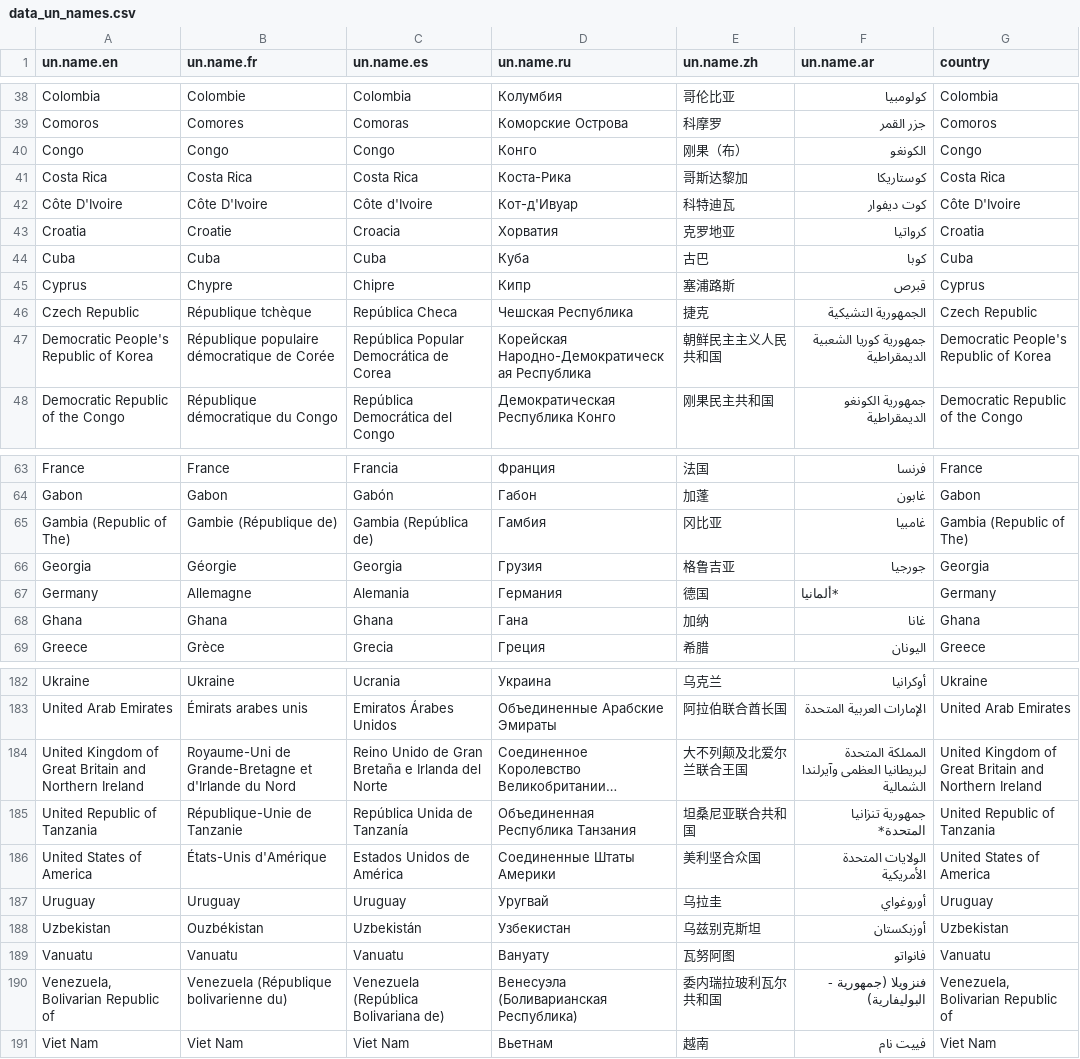
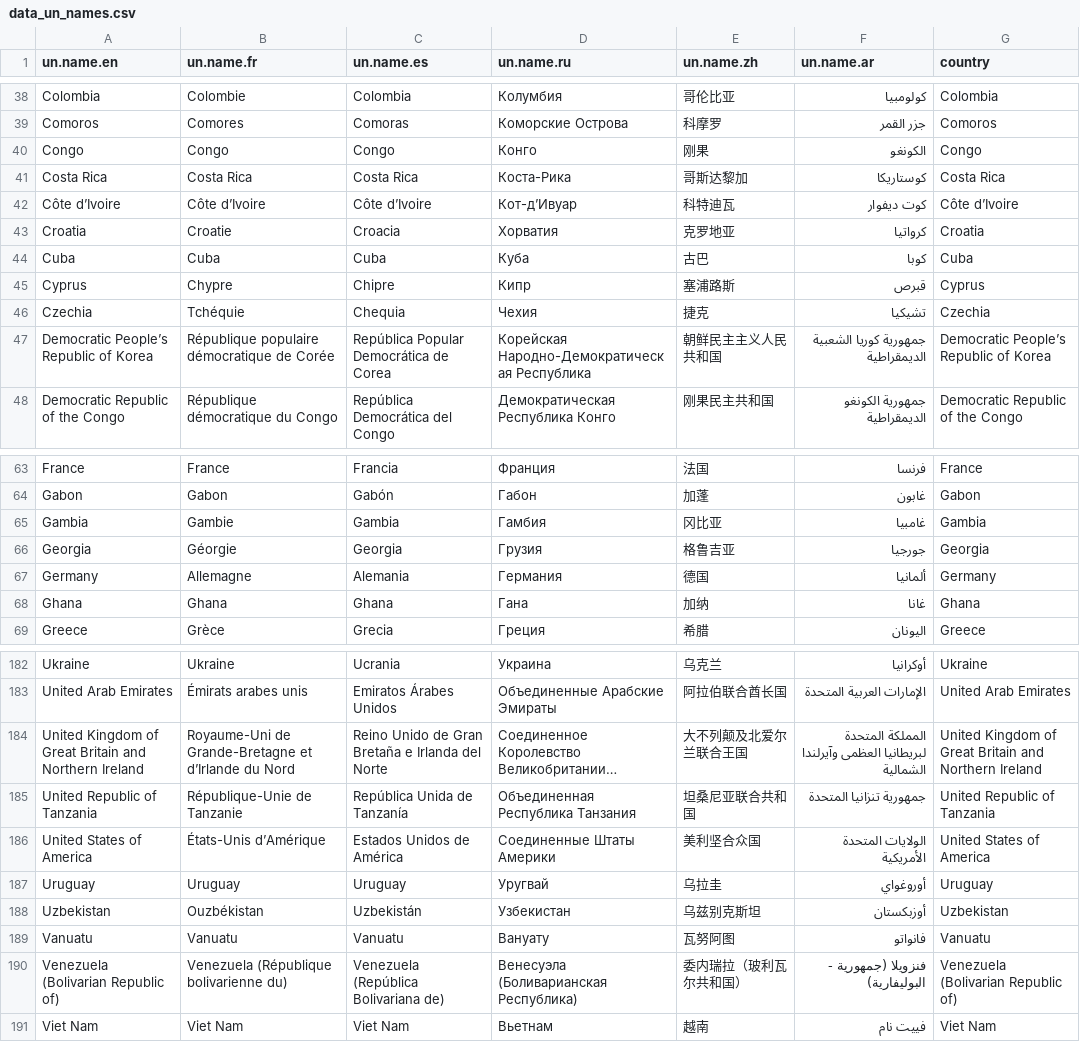
Before and after one commit to vincentarelbundock/countrycode, a CSV file: dictionary/data_un_names.csv, drawn as a sheet; only a part is shown, gaps mark what is left out; long unchanged cells end in …; removed rows and columns are numbered as before the commit, all else as after; the diff covers the shown part only; the diff names each change by its address in the sheet, - before the commit and + after, or states it on an @@ line.

```diff
--- a/dictionary/data_un_names.csv
+++ b/dictionary/data_un_names.csv
-E40 (un.name.zh): 刚果（布）
+E40 (un.name.zh): 刚果
-A42 (un.name.en): Côte D'Ivoire
+A42 (un.name.en): Côte d’Ivoire
-B42 (un.name.fr): Côte D'Ivoire
+B42 (un.name.fr): Côte d’Ivoire
-C42 (un.name.es): Côte d'Ivoire
+C42 (un.name.es): Côte d’Ivoire
-D42 (un.name.ru): Кот-д'Ивуар
+D42 (un.name.ru): Кот-д’Ивуар
-G42 (country): Côte D'Ivoire
+G42 (country): Côte d’Ivoire
-row 46: Czech Republic | République tchèque | República Checa | Чешская Республика | 捷克 | الجمهورية التشيكية | Czech Republic
+row 46: Czechia | Tchéquie | Chequia | Чеxия | 捷克 | تشيكيا | Czechia
-A47 (un.name.en): Democratic People's Republic of Korea
+A47 (un.name.en): Democratic People’s Republic of Korea
-G47 (country): Democratic People's Republic of Korea
+G47 (country): Democratic People’s Republic of Korea
-row 65: Gambia (Republic of The) | Gambie (République de) | Gambia (República de) | Гамбия | 冈比亚 | غامبيا | Gambia (Republic of The)
+row 65: Gambia | Gambie | Gambia | Гамбия | 冈比亚 | غامبيا | Gambia
-F67 (un.name.ar): *ألمانيا
+F67 (un.name.ar): ألمانيا
-B184 (un.name.fr): …Grande-Bretagne et d'Irlande du Nord
+B184 (un.name.fr): …Grande-Bretagne et d’Irlande du Nord
-F185 (un.name.ar): جمهورية تنزانيا المتحدة*
+F185 (un.name.ar): جمهورية تنزانيا المتحدة
-B186 (un.name.fr): États-Unis d'Amérique
+B186 (un.name.fr): États-Unis d’Amérique
-A190 (un.name.en): Venezuela, Bolivarian Republic of
+A190 (un.name.en): Venezuela (Bolivarian Republic of)
-E190 (un.name.zh): 委内瑞拉玻利瓦尔共和国
+E190 (un.name.zh): 委内瑞拉（玻利瓦尔共和国）
-G190 (country): Venezuela, Bolivarian Republic of
+G190 (country): Venezuela (Bolivarian Republic of)
```
Also changed, not shown: 17 edited cells elsewhere in this file, 22 other files.
